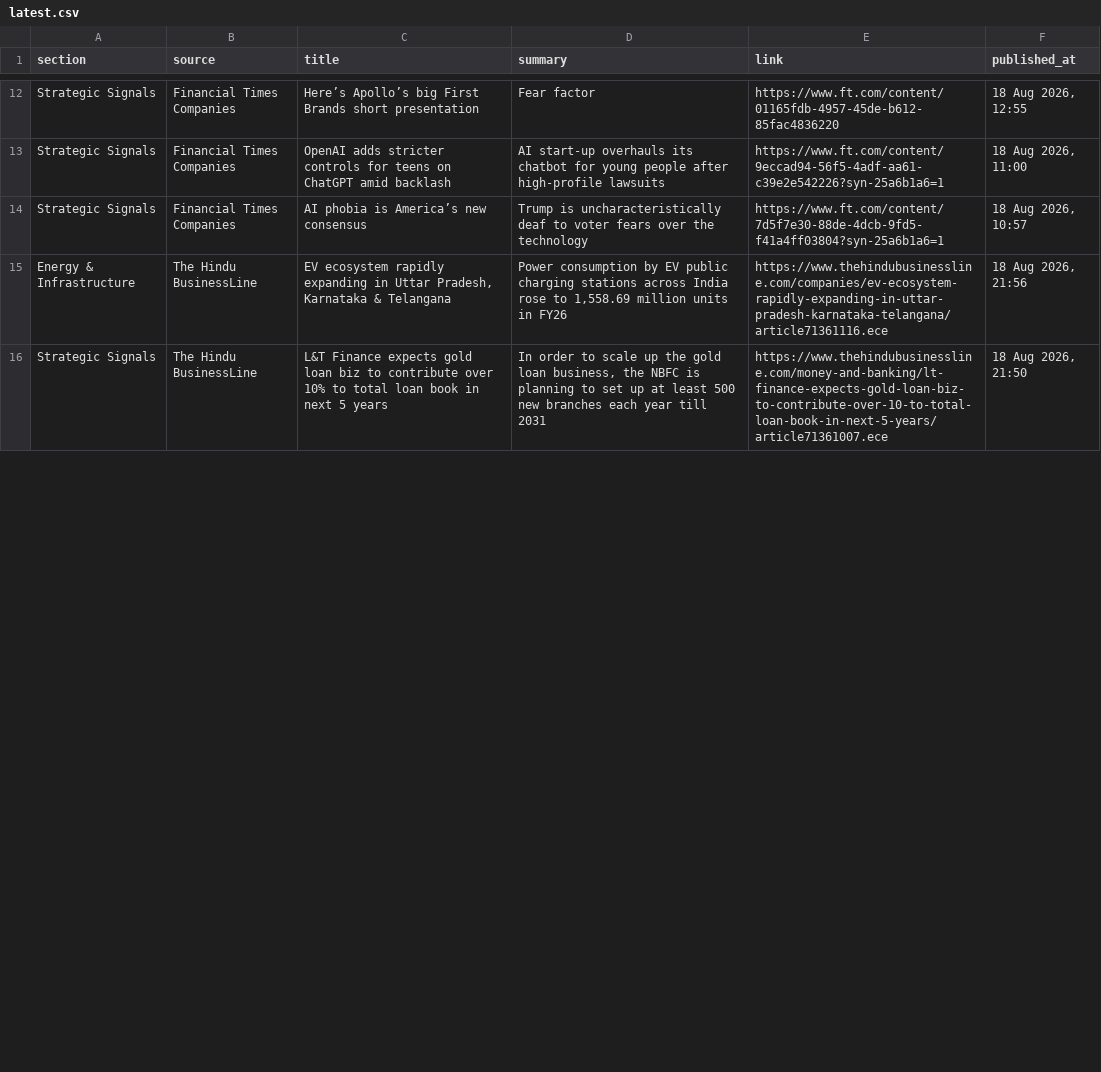
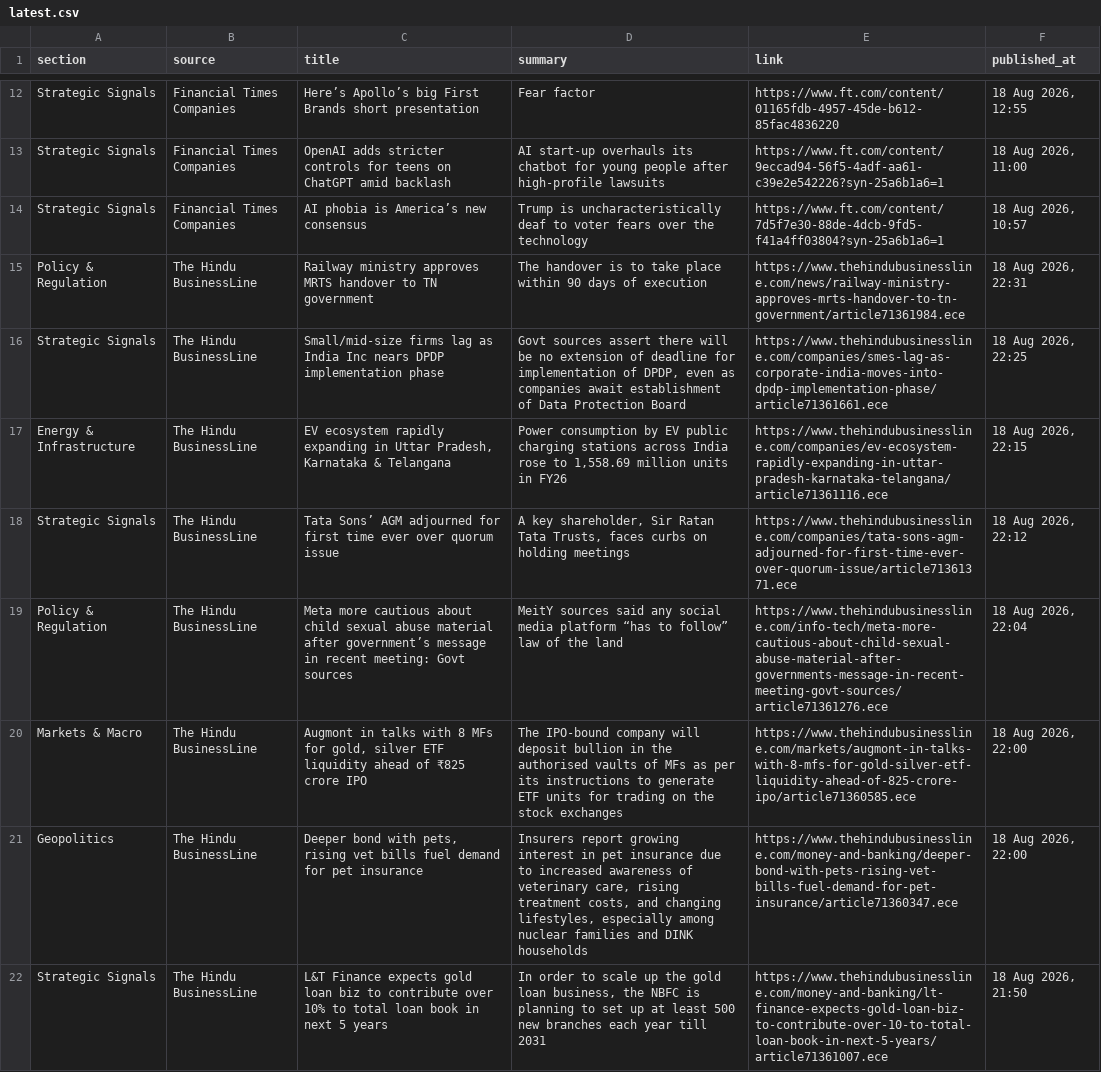
Before and after one commit to sumantrabasudawn/news-tracker, a CSV file: output/latest.csv, drawn as a sheet; only a part is shown, gaps mark what is left out; the diff covers the shown part only.

```diff
--- a/output/latest.csv
+++ b/output/latest.csv
@@ -14,3 +14,9 @@ Strategic Signals,Financial Times Companies,OpenAI adds stricter controls for te
 Strategic Signals,Financial Times Companies,AI phobia is America’s new consensus,Trump is uncharacteristically deaf to voter fears over the technology,https://www.ft.com/content/7d5f7e30-88de-4dcb-9fd5-f41a4ff03804?syn-25a6b1a6=1,"18 Aug 2026, 10:57"
-Energy & Infrastructure,The Hindu BusinessLine,"EV ecosystem rapidly expanding in Uttar Pradesh, Karnataka & Telangana","Power consumption by EV public charging stations across India rose to 1,558.69 million units in FY26",https://www.thehindubusinessline.com/companies/ev-ecosystem-rapidly-expanding-in-uttar-pradesh-karnataka-telangana/article71361116.ece,"18 Aug 2026, 21:56"
+Policy & Regulation,The Hindu BusinessLine,Railway ministry approves MRTS handover to TN government,The handover is to take place within 90 days of execution,https://www.thehindubusinessline.com/news/railway-ministry-approves-mrts-handover-to-tn-government/article71361984.ece,"18 Aug 2026, 22:31"
+Strategic Signals,The Hindu BusinessLine,Small/mid-size firms lag as India Inc nears DPDP implementation phase,"Govt sources assert there will be no extension of deadline for implementation of DPDP, even as companies await establishment of Data Protection Board",https://www.thehindubusinessline.com/companies/smes-lag-as-corporate-india-moves-into-dpdp-implementation-phase/article71361661.ece,"18 Aug 2026, 22:25"
+Energy & Infrastructure,The Hindu BusinessLine,"EV ecosystem rapidly expanding in Uttar Pradesh, Karnataka & Telangana","Power consumption by EV public charging stations across India rose to 1,558.69 million units in FY26",https://www.thehindubusinessline.com/companies/ev-ecosystem-rapidly-expanding-in-uttar-pradesh-karnataka-telangana/article71361116.ece,"18 Aug 2026, 22:15"
+Strategic Signals,The Hindu BusinessLine,Tata Sons’ AGM adjourned for first time ever over quorum issue,"A key shareholder, Sir Ratan Tata Trusts, faces curbs on holding meetings",https://www.thehindubusinessline.com/companies/tata-sons-agm-adjourned-for-first-time-ever-over-quorum-issue/article71361371.ece,"18 Aug 2026, 22:12"
+Policy & Regulation,The Hindu BusinessLine,Meta more cautious about child sexual abuse material after government’s message in recent meeting: Govt sources,MeitY sources said any social media platform “has to follow” law of the land,https://www.thehindubusinessline.com/info-tech/meta-more-cautious-about-child-sexual-abuse-material-after-governments-message-in-recent-meeting-govt-sources/article71361276.ece,"18 Aug 2026, 22:04"
+Markets & Macro,The Hindu BusinessLine,"Augmont in talks with 8 MFs for gold, silver ETF liquidity ahead of ₹825 crore IPO",The IPO-bound company will deposit bullion in the authorised vaults of MFs as per its instructions to generate ETF units for trading on the stock exchanges,https://www.thehindubusinessline.com/markets/augmont-in-talks-with-8-mfs-for-gold-silver-etf-liquidity-ahead-of-825-crore-ipo/article71360585.ece,"18 Aug 2026, 22:00"
+Geopolitics,The Hindu BusinessLine,"Deeper bond with pets, rising vet bills fuel demand for pet insurance","Insurers report growing interest in pet insurance due to increased awareness of veterinary care, rising treatment costs, and changing lifestyles, especially among nuclear families and DINK households",https://www.thehindubusinessline.com/money-and-banking/deeper-bond-with-pets-rising-vet-bills-fuel-demand-for-pet-insurance/article71360347.ece,"18 Aug 2026, 22:00"
 Strategic Signals,The Hindu BusinessLine,L&T Finance expects gold loan biz to contribute over 10% to total loan book in next 5 years,"In order to scale up the gold loan business, the NBFC is planning to set up at least 500 new branches each year till 2031",https://www.thehindubusinessline.com/money-and-banking/lt-finance-expects-gold-loan-biz-to-contribute-over-10-to-total-loan-book-in-next-5-years/article71361007.ece,"18 Aug 2026, 21:50"
```
Also changed, not shown: 5 added rows, 11 removed rows and 3 edited cells elsewhere in this file, 2 other files.
